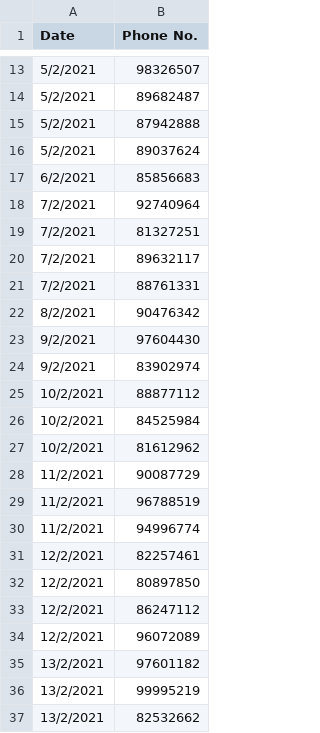
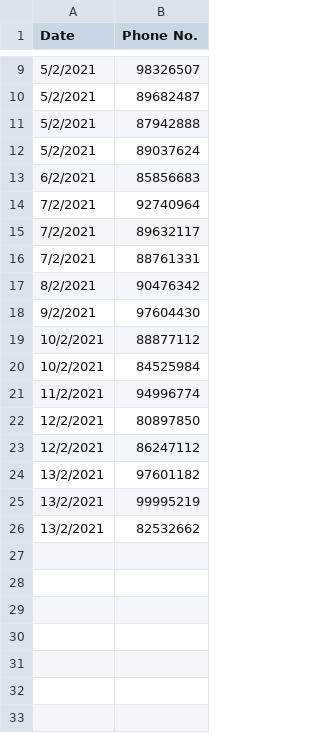
Before and after one commit to jzxr/TraceTogether, a CSV file: Data Sets/Results/86148198_UiFirstDegreeContact.csv, drawn as a sheet; only a part is shown, gaps mark what is left out; the diff covers the shown part only.

```diff
--- a/Data Sets/Results/86148198_UiFirstDegreeContact.csv
+++ b/Data Sets/Results/86148198_UiFirstDegreeContact.csv
@@ -18,3 +14,2 @@ Date,Phone No.
 7/2/2021,92740964
-7/2/2021,81327251
 7/2/2021,89632117
@@ -23,13 +18,7 @@ Date,Phone No.
 9/2/2021,97604430
-9/2/2021,83902974
 10/2/2021,88877112
 10/2/2021,84525984
-10/2/2021,81612962
-11/2/2021,90087729
-11/2/2021,96788519
 11/2/2021,94996774
-12/2/2021,82257461
 12/2/2021,80897850
 12/2/2021,86247112
-12/2/2021,96072089
 13/2/2021,97601182
```
Also changed, not shown: 4 removed rows elsewhere in this file, Data Sets/Results/86148198_UisecondDegreeContact.csv, Data Sets/Results/86148198_firstDegreeContact.csv, 9 other files.
